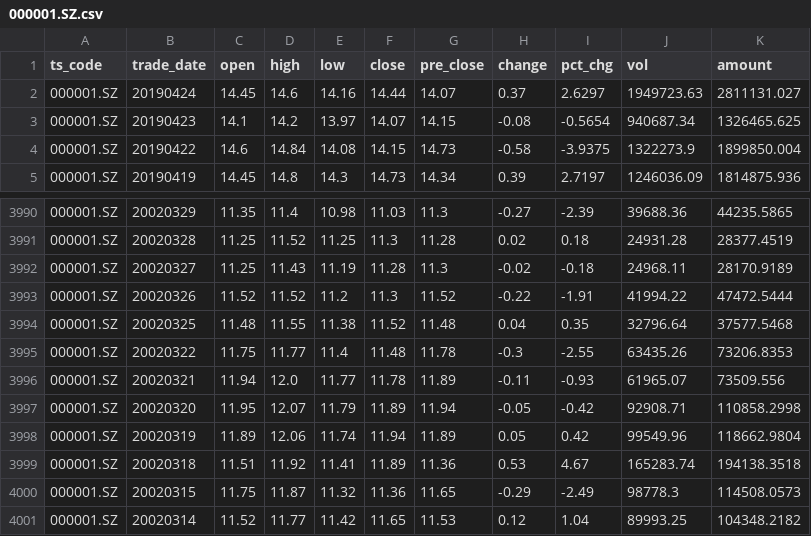
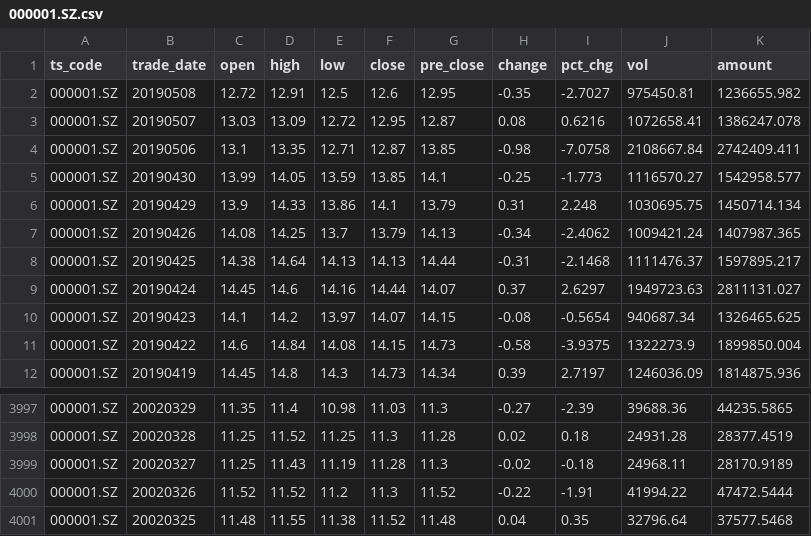
Before and after one commit to chntylz/a_stock, a CSV file: test_graph/stock_data/000001.SZ.csv, drawn as a sheet; only a part is shown, gaps mark what is left out; removed rows and columns are numbered as before the commit, all else as after; the diff names each change by its address in the sheet, - before the commit and + after, or states it on an @@ line.

```diff
--- a/test_graph/stock_data/000001.SZ.csv
+++ b/test_graph/stock_data/000001.SZ.csv
+row 2: 000001.SZ | 20190508 | 12.72 | 12.91 | 12.5 | 12.6 | 12.95 | -0.35 | -2.7027 | 975450.81 | 1236655.982
+row 3: 000001.SZ | 20190507 | 13.03 | 13.09 | 12.72 | 12.95 | 12.87 | 0.08 | 0.6216 | 1072658.41 | 1386247.078
+row 4: 000001.SZ | 20190506 | 13.1 | 13.35 | 12.71 | 12.87 | 13.85 | -0.98 | -7.0758 | 2108667.84 | 2742409.411
+row 5: 000001.SZ | 20190430 | 13.99 | 14.05 | 13.59 | 13.85 | 14.1 | -0.25 | -1.773 | 1116570.27 | 1542958.577
+row 6: 000001.SZ | 20190429 | 13.9 | 14.33 | 13.86 | 14.1 | 13.79 | 0.31 | 2.248 | 1030695.75 | 1450714.134
+row 7: 000001.SZ | 20190426 | 14.08 | 14.25 | 13.7 | 13.79 | 14.13 | -0.34 | -2.4062 | 1009421.24 | 1407987.365
+row 8: 000001.SZ | 20190425 | 14.38 | 14.64 | 14.13 | 14.13 | 14.44 | -0.31 | -2.1468 | 1111476.37 | 1597895.217
-row 3995: 000001.SZ | 20020322 | 11.75 | 11.77 | 11.4 | 11.48 | 11.78 | -0.3 | -2.55 | 63435.26 | 73206.8353
-row 3996: 000001.SZ | 20020321 | 11.94 | 12.0 | 11.77 | 11.78 | 11.89 | -0.11 | -0.93 | 61965.07 | 73509.556
-row 3997: 000001.SZ | 20020320 | 11.95 | 12.07 | 11.79 | 11.89 | 11.94 | -0.05 | -0.42 | 92908.71 | 110858.2998
-row 3998: 000001.SZ | 20020319 | 11.89 | 12.06 | 11.74 | 11.94 | 11.89 | 0.05 | 0.42 | 99549.96 | 118662.9804
-row 3999: 000001.SZ | 20020318 | 11.51 | 11.92 | 11.41 | 11.89 | 11.36 | 0.53 | 4.67 | 165283.74 | 194138.3518
-row 4000: 000001.SZ | 20020315 | 11.75 | 11.87 | 11.32 | 11.36 | 11.65 | -0.29 | -2.49 | 98778.3 | 114508.0573
-row 4001: 000001.SZ | 20020314 | 11.52 | 11.77 | 11.42 | 11.65 | 11.53 | 0.12 | 1.04 | 89993.25 | 104348.2182
```
Also changed, not shown: test_graph/stock_data/000002.SZ.csv, test_graph/stock_data/000004.SZ.csv, 16 other files.
